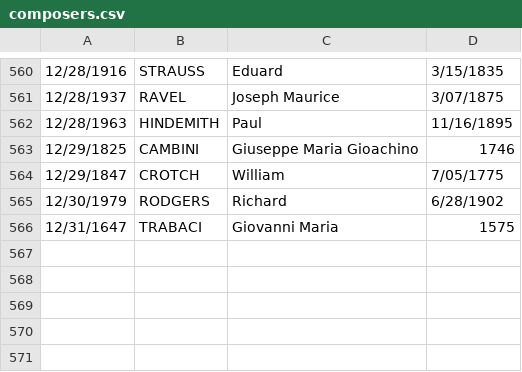
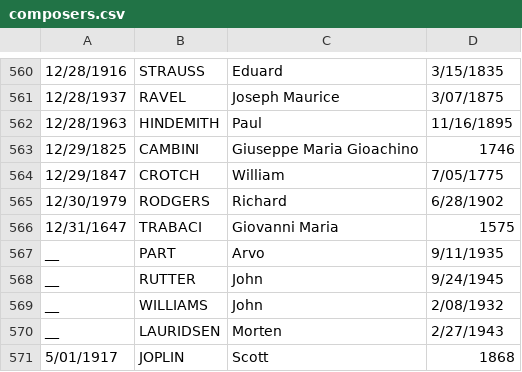
Before and after one commit to jonculver/composers, a CSV file: composers.csv, drawn as a sheet; only a part is shown, gaps mark what is left out; the diff names each change by its address in the sheet, - before the commit and + after, or states it on an @@ line.

```diff
--- a/composers.csv
+++ b/composers.csv
+row 567: __ | PART | Arvo | 9/11/1935
+row 568: __ | RUTTER | John | 9/24/1945
+row 569: __ | WILLIAMS | John | 2/08/1932
+row 570: __ | LAURIDSEN | Morten | 2/27/1943
+row 571: 5/01/1917 | JOPLIN | Scott | 1868
```
Also changed, not shown: 2 other files.
